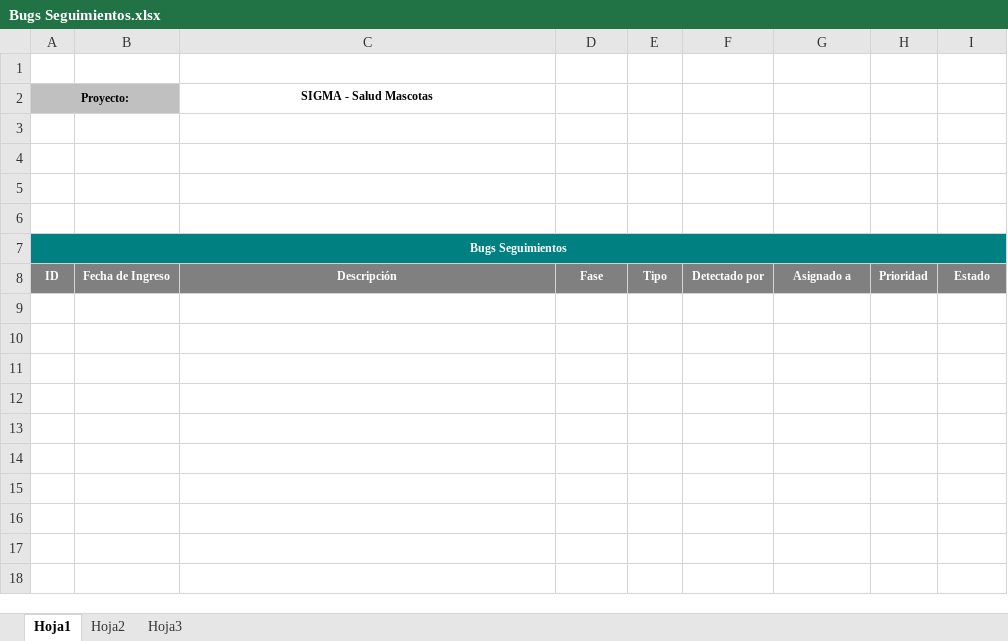
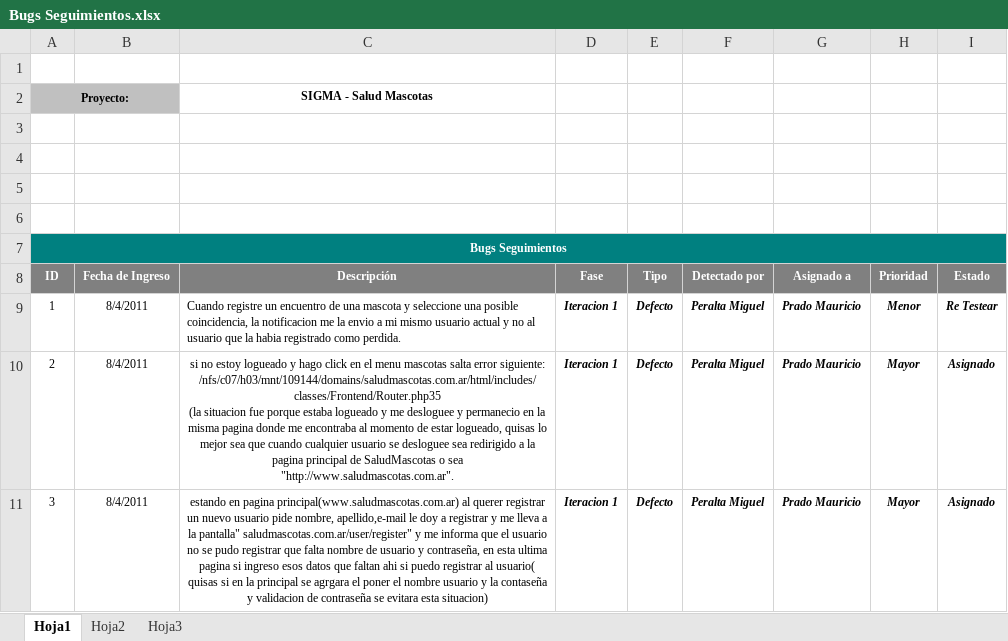
Before and after one commit to mauricioprado00/salud-mascotas, an Excel workbook: Producto/04-It_I/05-Pruebas/Bugs Seguimientos.xlsx, sheet Hoja1, drawn as a sheet; values as stored, in another font and other column widths than the file's, no borders; conditional formats not drawn; ↵ is a line break in a cell; the diff names each change by its address in the sheet, - before the commit and + after, or states it on an @@ line.

```diff
--- a/Producto/04-It_I/05-Pruebas/Bugs Seguimientos.xlsx (sheet Hoja1)
+++ b/Producto/04-It_I/05-Pruebas/Bugs Seguimientos.xlsx (sheet Hoja1)
+row 9: 1 | 8/4/2011 | Cuando registre un encuentro de una mascota y seleccione una posible coincidencia, la notificacion me la envio a mi mismo usuario actual y no al usuario que la habia registrado como perdida. | Iteracion 1 | Defecto | Peralta Miguel | Prado Mauricio | Menor | Re Testear
+row 10: 2 | 8/4/2011 | si no estoy logueado y hago click en el menu mascotas salta error siguiente: ↵ /nfs/c07/h03/mnt/109144/domains/saludmascotas.com.ar/html/includes/classes/Frontend/Router.php35 ↵ (la situacion fue porque estaba logueado y me desloguee y permanecio en la misma pagina donde me encontraba al momento de estar logueado, quisas lo mejor sea que cuando cualquier usuario se desloguee sea redirigido a la pagina principal de SaludMascotas o sea "http://www.saludmascotas.com.ar". | Iteracion 1 | Defecto | Peralta Miguel | Prado Mauricio | Mayor | Asignado
+row 11: 3 | 8/4/2011 | estando en pagina principal(www.saludmascotas.com.ar) al querer registrar un nuevo usuario pide nombre, apellido,e-mail le doy a registrar y me lleva a la pantalla" saludmascotas.com.ar/user/register" y me informa que el usuario no se pudo registrar que falta nombre de usuario y contraseña, en esta ultima pagina si ingreso esos datos que faltan ahi si puedo registrar al usuario( quisas si en la principal se agrgara el poner el nombre usuario y la contaseña y validacion de contraseña se evitara esta situacion) | Iteracion 1 | Defecto | Peralta Miguel | Prado Mauricio | Mayor | Asignado
```
